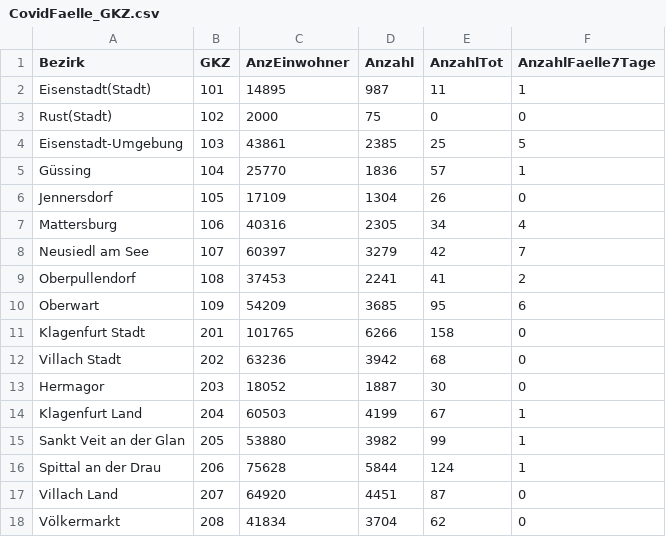
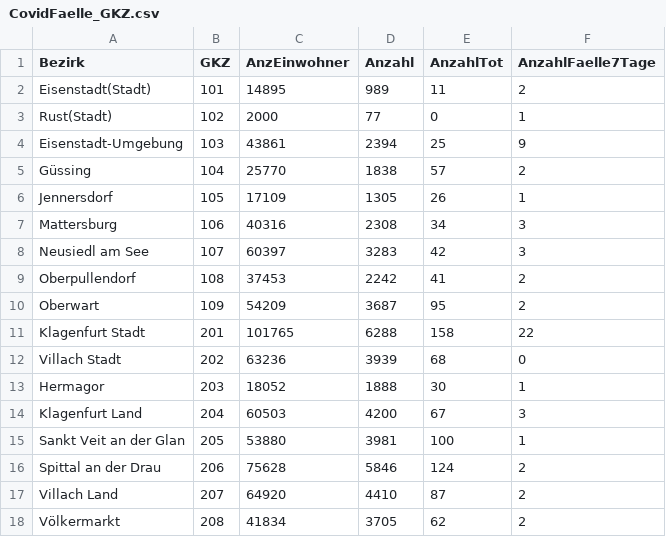
Before and after one commit to asjadnaqvi/Austria-COVID-19-Tracker, a CSV file: raw/CovidFaelle_GKZ.csv, drawn as a sheet; only a part is shown; the diff covers the shown part only.

```diff
--- a/raw/CovidFaelle_GKZ.csv
+++ b/raw/CovidFaelle_GKZ.csv
@@ -1,18 +1,18 @@
 Bezirk;GKZ;AnzEinwohner;Anzahl;AnzahlTot;AnzahlFaelle7Tage
-Eisenstadt(Stadt);101;14895;987;11;1
-Rust(Stadt);102;2000;75;0;0
-Eisenstadt-Umgebung;103;43861;2385;25;5
-Güssing;104;25770;1836;57;1
-Jennersdorf;105;17109;1304;26;0
-Mattersburg;106;40316;2305;34;4
-Neusiedl am See;107;60397;3279;42;7
-Oberpullendorf;108;37453;2241;41;2
-Oberwart;109;54209;3685;95;6
-Klagenfurt Stadt;201;101765;6266;158;0
-Villach Stadt;202;63236;3942;68;0
-Hermagor;203;18052;1887;30;0
-Klagenfurt Land;204;60503;4199;67;1
-Sankt Veit an der Glan;205;53880;3982;99;1
-Spittal an der Drau;206;75628;5844;124;1
-Villach Land;207;64920;4451;87;0
-Völkermarkt;208;41834;3704;62;0
+Eisenstadt(Stadt);101;14895;989;11;2
+Rust(Stadt);102;2000;77;0;1
+Eisenstadt-Umgebung;103;43861;2394;25;9
+Güssing;104;25770;1838;57;2
+Jennersdorf;105;17109;1305;26;1
+Mattersburg;106;40316;2308;34;3
+Neusiedl am See;107;60397;3283;42;3
+Oberpullendorf;108;37453;2242;41;2
+Oberwart;109;54209;3687;95;2
+Klagenfurt Stadt;201;101765;6288;158;22
+Villach Stadt;202;63236;3939;68;0
+Hermagor;203;18052;1888;30;1
+Klagenfurt Land;204;60503;4200;67;3
+Sankt Veit an der Glan;205;53880;3981;100;1
+Spittal an der Drau;206;75628;5846;124;2
+Villach Land;207;64920;4410;87;2
+Völkermarkt;208;41834;3705;62;2
```
Also changed, not shown: 143 edited cells elsewhere in this file, raw/CovidFaelleDelta.csv, raw/CovidFaelle_Altersgruppe.csv, 43 other files.
